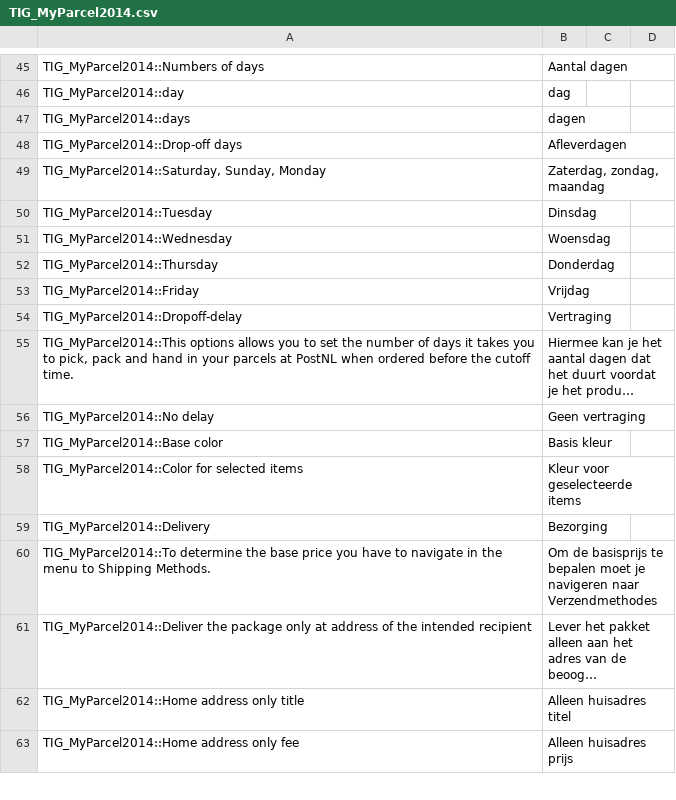
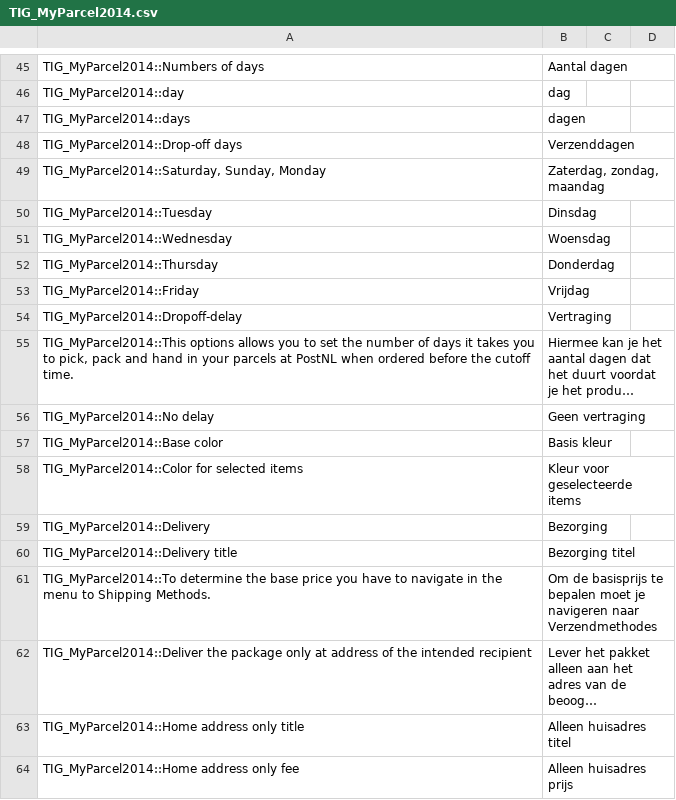
Before and after one commit to myparcelnl/magento1-End-of-life, a CSV file: app/locale/nl_NL/TIG_MyParcel2014.csv, drawn as a sheet; only a part is shown, gaps mark what is left out; long unchanged cells end in ….

```diff
--- a/app/locale/nl_NL/TIG_MyParcel2014.csv
+++ b/app/locale/nl_NL/TIG_MyParcel2014.csv
@@ -47,3 +47,3 @@ TIG_MyParcel2014::day,dag
 TIG_MyParcel2014::days,dagen
-TIG_MyParcel2014::Drop-off days,Afleverdagen
+TIG_MyParcel2014::Drop-off days,Verzenddagen
 "TIG_MyParcel2014::Saturday, Sunday, Monday","Zaterdag, zondag, maandag"
@@ -59,2 +59,3 @@ TIG_MyParcel2014::Color for selected items,Kleur voor geselecteerde items
 TIG_MyParcel2014::Delivery,Bezorging
+TIG_MyParcel2014::Delivery title,Bezorging titel
 TIG_MyParcel2014::To determine the base price you have to navigate in the menu to Shipping Methods.,Om de basisprijs te bepalen moet je navigeren naar Verzendmethodes
```
Also changed, not shown: 4 other files.
